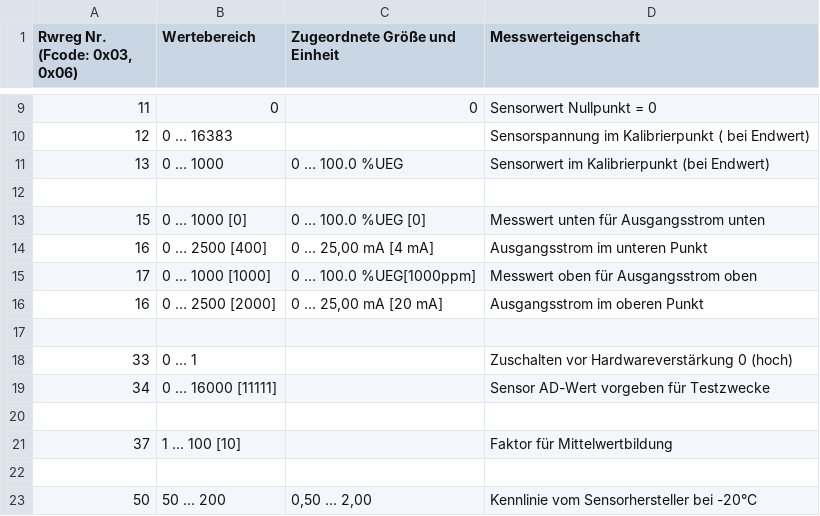
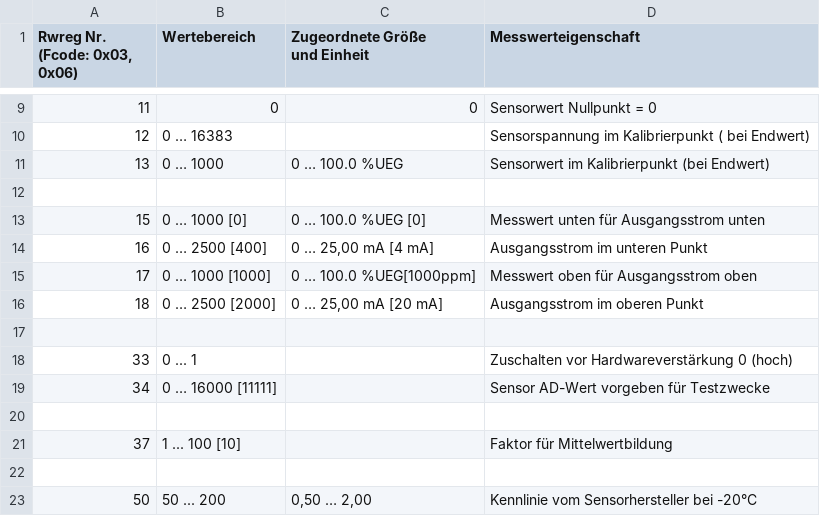
Before and after one commit to RA-GAS-GmbH/rgms_konfig, a CSV file: resources/Sensor-MB-NAP5X_REV1_0-Rwreg.csv, drawn as a sheet; only a part is shown, gaps mark what is left out; ↵ is a line break in a cell; the diff names each change by its address in the sheet, - before the commit and + after, or states it on an @@ line.

```diff
--- a/resources/Sensor-MB-NAP5X_REV1_0-Rwreg.csv
+++ b/resources/Sensor-MB-NAP5X_REV1_0-Rwreg.csv
-A1: Rwreg Nr. (Fcode: 0x03, 0x06)
+A1: Rwreg Nr. ↵ (Fcode: 0x03, 0x06)
-C1: Zugeordnete Größe und Einheit
+C1: Zugeordnete Größe ↵ und Einheit
-A16 (Rwreg Nr. (Fcode: 0x03, 0x06)): 16
+A16 (Rwreg Nr. (Fcode: 0x03, 0x06)): 18
```
Also changed, not shown: resources/Sensor-MB-CO2_O2_REV1_0-Rreg.csv, resources/Sensor-MB-CO2_O2_REV1_0-Rwreg.csv, 16 other files.
